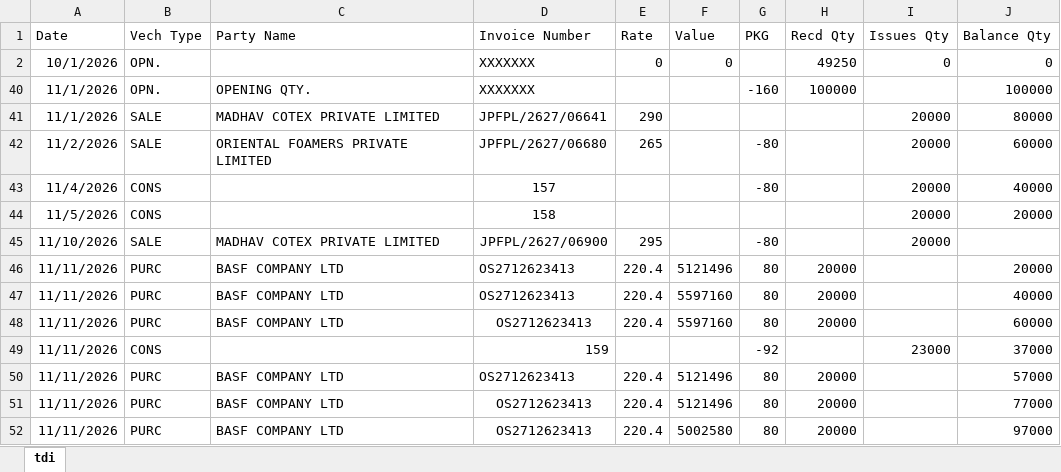
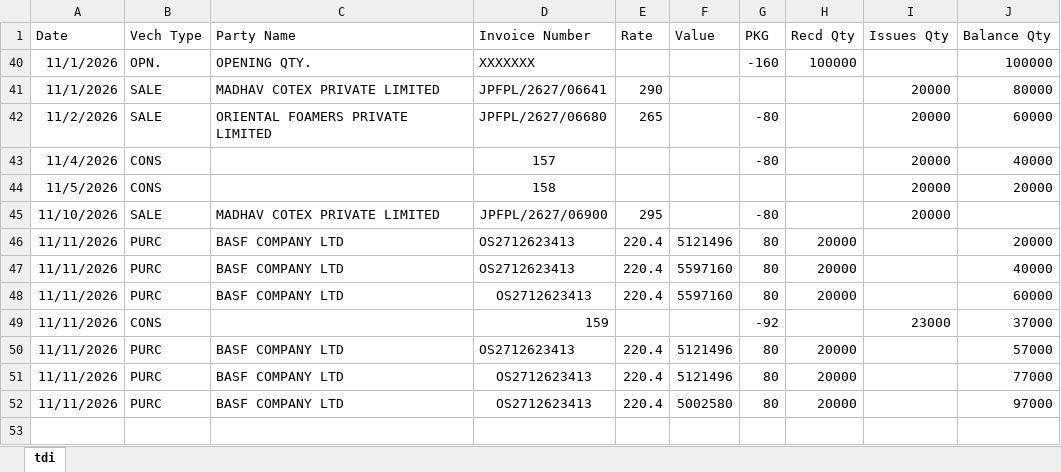
Before and after one commit to MayankPetrofoam/jindal-dashboard, an Excel workbook: tdi(1).xlsx, sheet tdi, drawn as a sheet; values as stored, in another font and other column widths than the file's, no borders; the diff names each change by its address in the sheet, - before the commit and + after, or states it on an @@ line.

Commit message:
Add files via upload

```diff
--- a/tdi(1).xlsx (sheet tdi)
+++ b/tdi(1).xlsx (sheet tdi)
@@ row 2 hidden: 10/1/2026 | OPN. |  | XXXXXXX | 0 | 0 |  | 49250 | 0 | 0 @@
```
